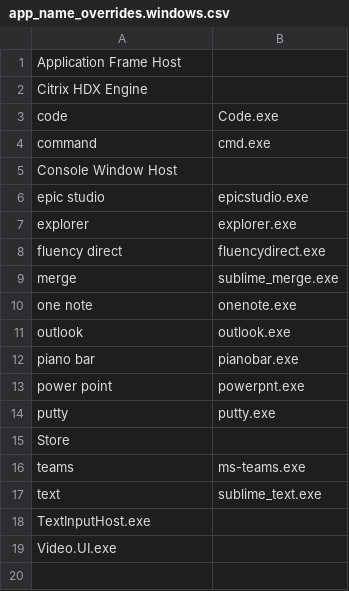
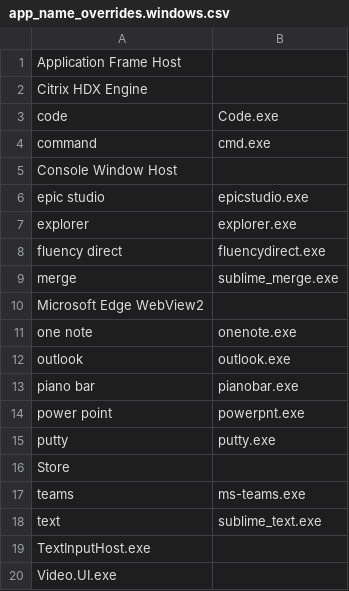
Before and after one commit to nriley/talon_community, a CSV file: core/app_switcher/app_name_overrides.windows.csv, drawn as a sheet; the diff names each change by its address in the sheet, - before the commit and + after, or states it on an @@ line.

Commit message:
Exclude another app from the running list.

```diff
--- a/core/app_switcher/app_name_overrides.windows.csv
+++ b/core/app_switcher/app_name_overrides.windows.csv
+row 10: Microsoft Edge WebView2
```
